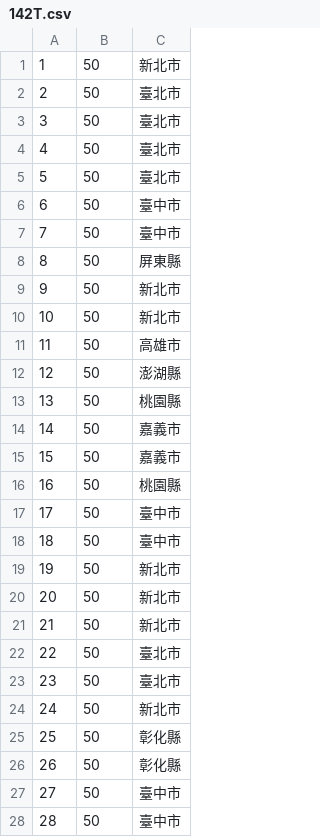
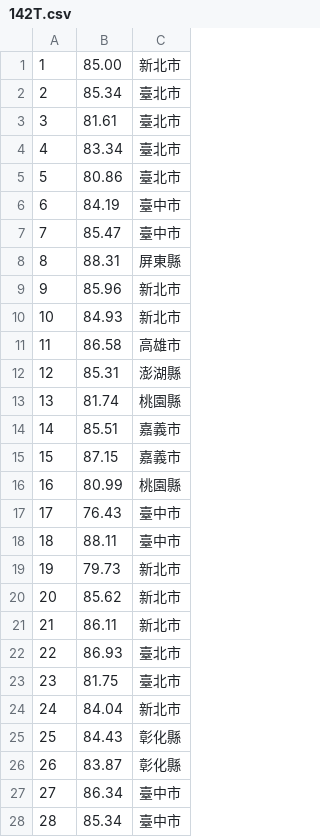
Before and after one commit to johnyluyte/EPA-SMS-Dispatcher, a CSV file: demo/142T/142T.csv, drawn as a sheet; only a part is shown; the diff covers the shown part only.

```diff
--- a/demo/142T/142T.csv
+++ b/demo/142T/142T.csv
@@ -1,28 +1,28 @@
-1,50,新北市
-2,50,臺北市
-3,50,臺北市
-4,50,臺北市
-5,50,臺北市
-6,50,臺中市
-7,50,臺中市
-8,50,屏東縣
-9,50,新北市
-10,50,新北市
-11,50,高雄市
-12,50,澎湖縣
-13,50,桃園縣
-14,50,嘉義市
-15,50,嘉義市
-16,50,桃園縣
-17,50,臺中市
-18,50,臺中市
-19,50,新北市
-20,50,新北市
-21,50,新北市
-22,50,臺北市
-23,50,臺北市
-24,50,新北市
-25,50,彰化縣
-26,50,彰化縣
-27,50,臺中市
-28,50,臺中市
+1,85.00,新北市
+2,85.34,臺北市
+3,81.61,臺北市
+4,83.34,臺北市
+5,80.86,臺北市
+6,84.19,臺中市
+7,85.47,臺中市
+8,88.31,屏東縣
+9,85.96,新北市
+10,84.93,新北市
+11,86.58,高雄市
+12,85.31,澎湖縣
+13,81.74,桃園縣
+14,85.51,嘉義市
+15,87.15,嘉義市
+16,80.99,桃園縣
+17,76.43,臺中市
+18,88.11,臺中市
+19,79.73,新北市
+20,85.62,新北市
+21,86.11,新北市
+22,86.93,臺北市
+23,81.75,臺北市
+24,84.04,新北市
+25,84.43,彰化縣
+26,83.87,彰化縣
+27,86.34,臺中市
+28,85.34,臺中市
```
Also changed, not shown: 22 edited cells elsewhere in this file.
